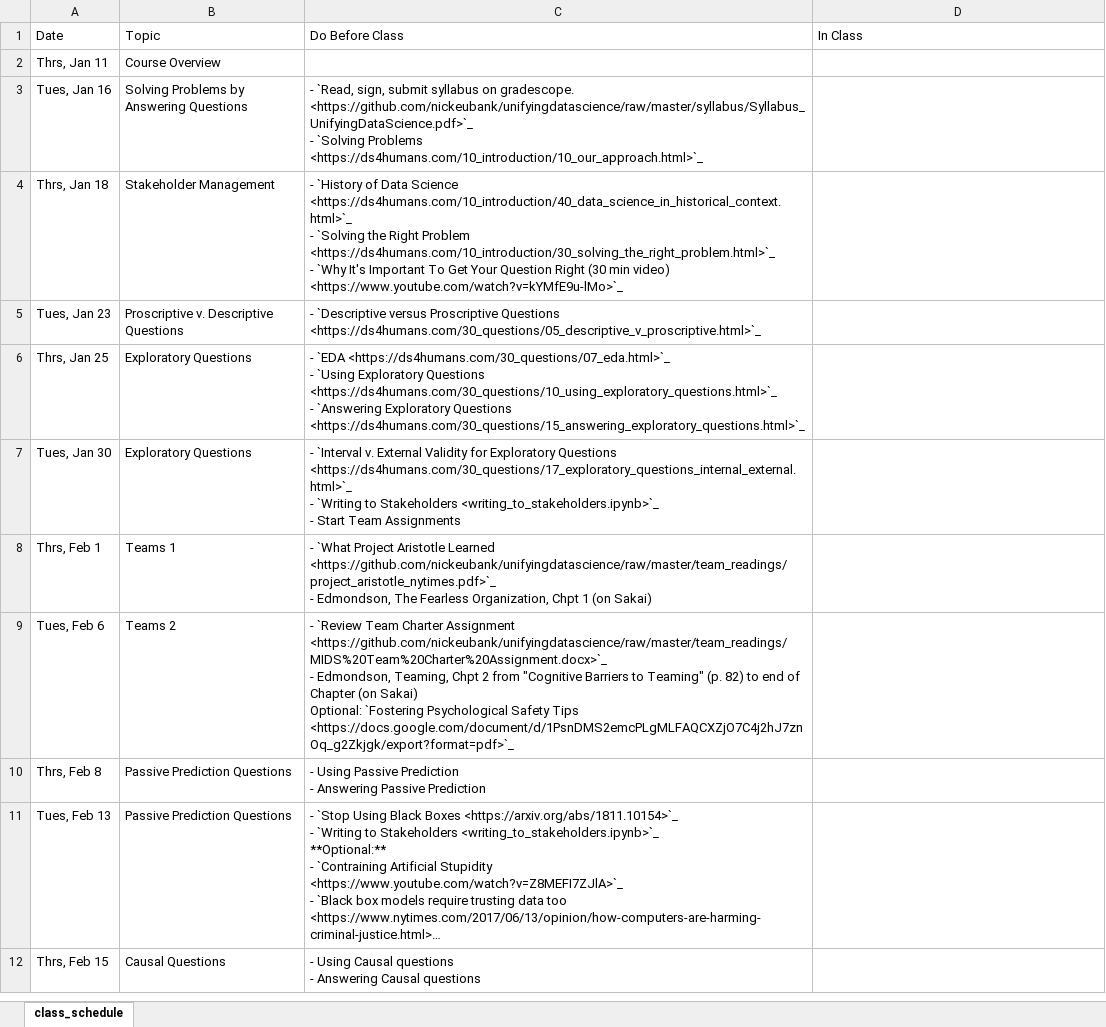
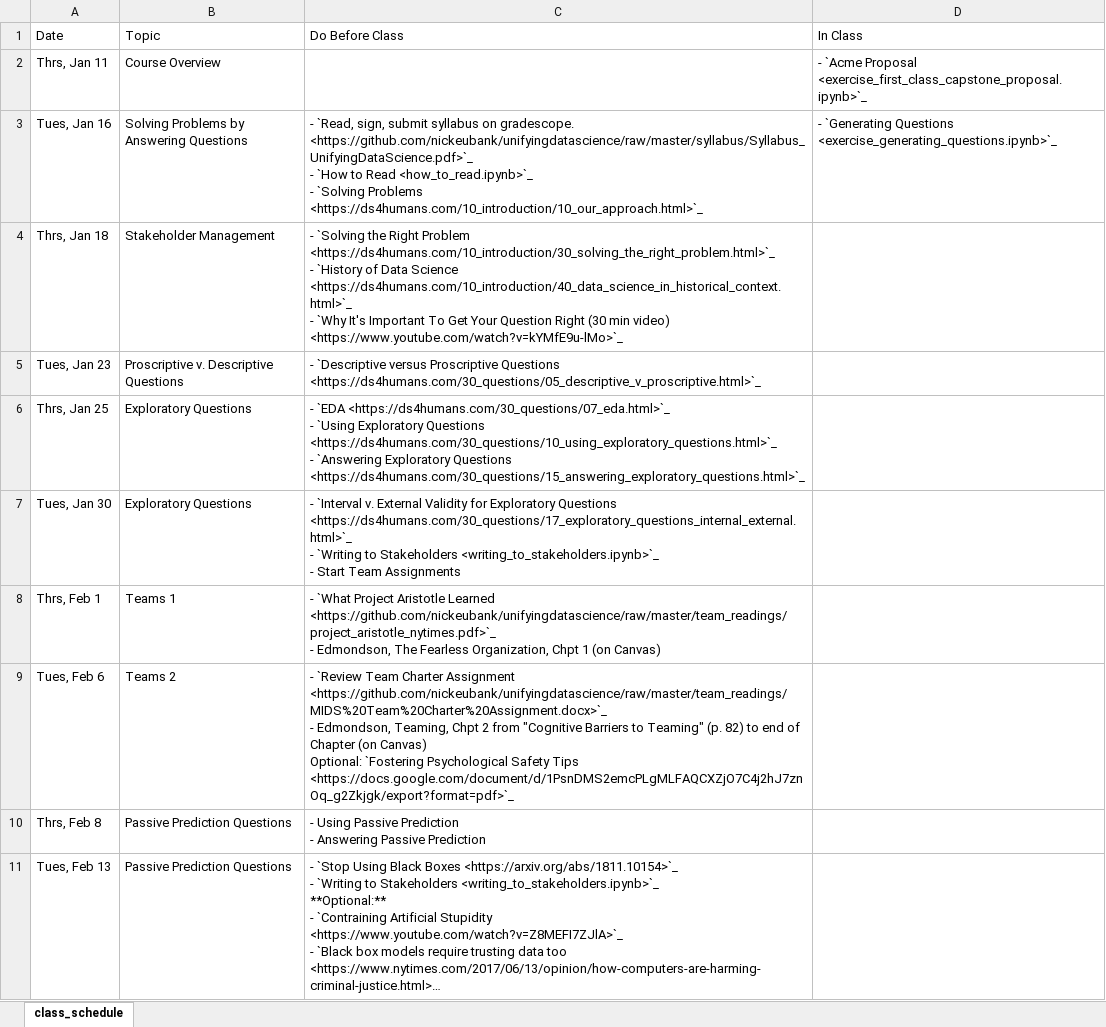
Before and after one commit to nickeubank/unifyingdatascience, an Excel workbook: source/class_schedule_xlsx.xlsx, sheet class_schedule, drawn as a sheet; only a part is shown; the shorter side is filled out with more unchanged rows; long unchanged cells end in …; values as stored, in another font and other column widths than the file's, no borders; ↵ is a line break in a cell; the diff names each change by its address in the sheet, - before the commit and + after, or states it on an @@ line.

```diff
--- a/source/class_schedule_xlsx.xlsx (sheet class_schedule)
+++ b/source/class_schedule_xlsx.xlsx (sheet class_schedule)
-D2 (In Class): (empty)
+D2 (In Class): - `Acme Proposal <exercise_first_class_capstone_proposal.ipynb>`_
-C3 (Do Before Class): …<https://github.com/nickeubank/unifyingdatascience/raw/master/syllabus/Syllabus_UnifyingDataScience.pdf>`_ ↵ - `Solving Problems…
+C3 (Do Before Class): …<https://github.com/nickeubank/unifyingdatascience/raw/master/syllabus/Syllabus_UnifyingDataScience.pdf>`_ ↵ - `How to Read <how_to_read.ipynb>`_ ↵ - `Solving Problems…
-D3 (In Class): (empty)
+D3 (In Class): - `Generating Questions <exercise_generating_questions.ipynb>`_
-C4 (Do Before Class): - `History of Data Science <https://ds4humans.com/10_introduction/40_data_science_in_historical_context.html>`_ ↵ - `Solving the Right Problem <https://ds4humans.com/10_introduction/30_solving_the_right_problem.html>`_ ↵ - `Why…
+C4 (Do Before Class): - `Solving the Right Problem <https://ds4humans.com/10_introduction/30_solving_the_right_problem.html>`_ ↵ - `History of Data Science <https://ds4humans.com/10_introduction/40_data_science_in_historical_context.html>`_ ↵ - `Why…
-C8 (Do Before Class): …1 (on Sakai)
+C8 (Do Before Class): …1 (on Canvas)
-C9 (Do Before Class): …Chapter (on Sakai) ↵ Optional: `Fostering…
+C9 (Do Before Class): …Chapter (on Canvas) ↵ Optional: `Fostering…
```
Also changed, not shown: 42 other files.
